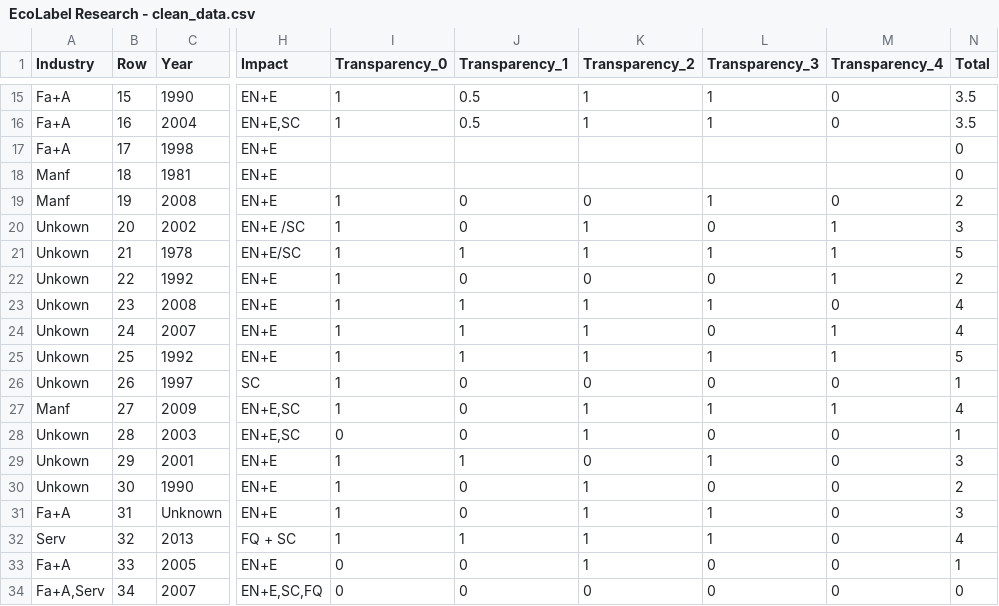
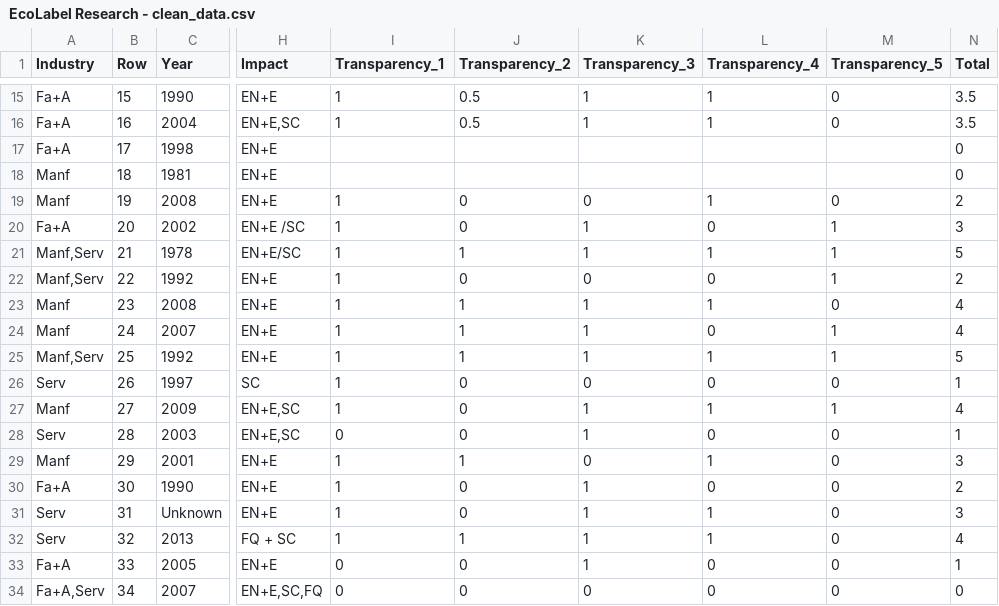
Before and after one commit to yingCMU/d3_visualization, a CSV file: data/EcoLabel Research - clean_data.csv, drawn as a sheet; only a part is shown, gaps mark what is left out; the diff covers the shown part only; the diff names each change by its address in the sheet, - before the commit and + after, or states it on an @@ line.

```diff
--- a/data/EcoLabel Research - clean_data.csv
+++ b/data/EcoLabel Research - clean_data.csv
-I1: Transparency_0
+I1: Transparency_1
-J1: Transparency_1
+J1: Transparency_2
-K1: Transparency_2
+K1: Transparency_3
-L1: Transparency_3
+L1: Transparency_4
-M1: Transparency_4
+M1: Transparency_5
-A20 (Industry): Unkown
+A20 (Industry): Fa+A
-A21:A22 (Industry): Unkown
+A21:A22 (Industry): Manf,Serv
-A23:A24 (Industry): Unkown
+A23:A24 (Industry): Manf
-A25 (Industry): Unkown
+A25 (Industry): Manf,Serv
-A26 (Industry): Unkown
+A26 (Industry): Serv
-A28 (Industry): Unkown
+A28 (Industry): Serv
-A29 (Industry): Unkown
+A29 (Industry): Manf
-A30 (Industry): Unkown
+A30 (Industry): Fa+A
-A31 (Industry): Fa+A
+A31 (Industry): Serv
```
Also changed, not shown: 10 edited cells elsewhere in this file, 8 other files.
